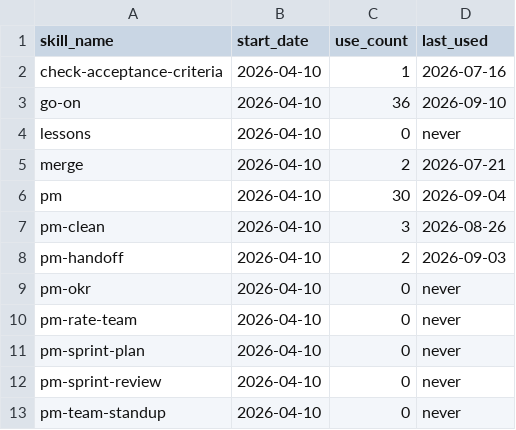
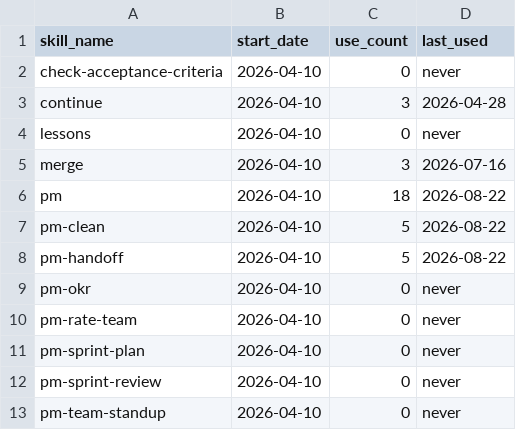
Before and after one commit to auerbachb/claude-code-config, a CSV file: skill-usage.csv, drawn as a sheet; only a part is shown; the diff covers the shown part only.

```diff
--- a/skill-usage.csv
+++ b/skill-usage.csv
@@ -1,9 +1,9 @@
 skill_name,start_date,use_count,last_used
-check-acceptance-criteria,2026-04-10,1,2026-07-16
-go-on,2026-04-10,36,2026-09-10
+check-acceptance-criteria,2026-04-10,0,never
+continue,2026-04-10,3,2026-04-28
 lessons,2026-04-10,0,never
-merge,2026-04-10,2,2026-07-21
-pm,2026-04-10,30,2026-09-04
-pm-clean,2026-04-10,3,2026-08-26
-pm-handoff,2026-04-10,2,2026-09-03
+merge,2026-04-10,3,2026-07-16
+pm,2026-04-10,18,2026-08-22
+pm-clean,2026-04-10,5,2026-08-22
+pm-handoff,2026-04-10,5,2026-08-22
 pm-okr,2026-04-10,0,never
```
Also changed, not shown: 13 added rows, 8 removed rows and 40 edited cells elsewhere in this file.
